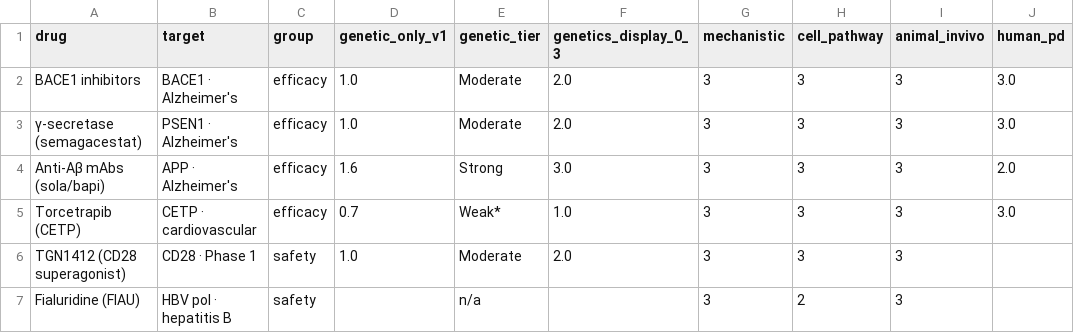
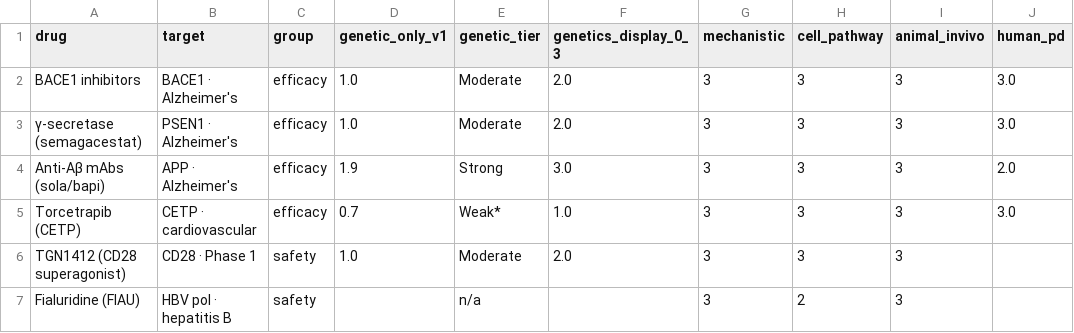
Before and after one commit to dryingpaint/predictive-validity, a CSV file: data/case_scorecard.csv, drawn as a sheet; only a part is shown; the diff names each change by its address in the sheet, - before the commit and + after, or states it on an @@ line.

```diff
--- a/data/case_scorecard.csv
+++ b/data/case_scorecard.csv
-D4 (genetic_only_v1): 1.6
+D4 (genetic_only_v1): 1.9
```
Also changed, not shown: 4 other files.
